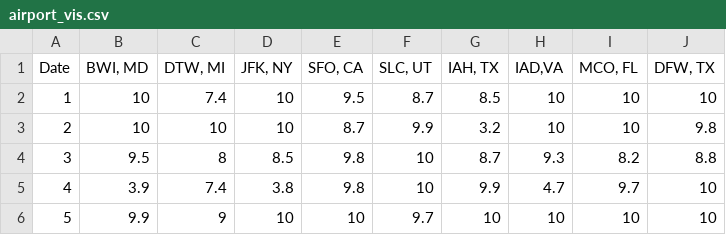
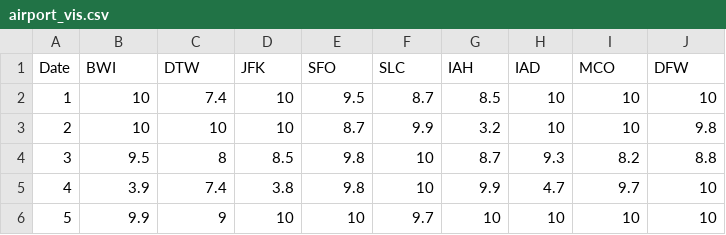
Before and after one commit to nkbalacha/test_country, a CSV file: airport_vis.csv, drawn as a sheet; only a part is shown.

```diff
--- a/airport_vis.csv
+++ b/airport_vis.csv
@@ -1,2 +1,2 @@
-Date,"BWI, MD","DTW, MI","JFK, NY","SFO, CA","SLC, UT","IAH, TX","IAD,VA","MCO, FL","DFW, TX"
+Date,BWI,DTW,JFK,SFO,SLC,IAH,IAD,MCO,DFW
 1,10,7.4,10,9.5,8.7,8.5,10,10,10
```
Also changed, not shown: airport_wdsp.csv.
